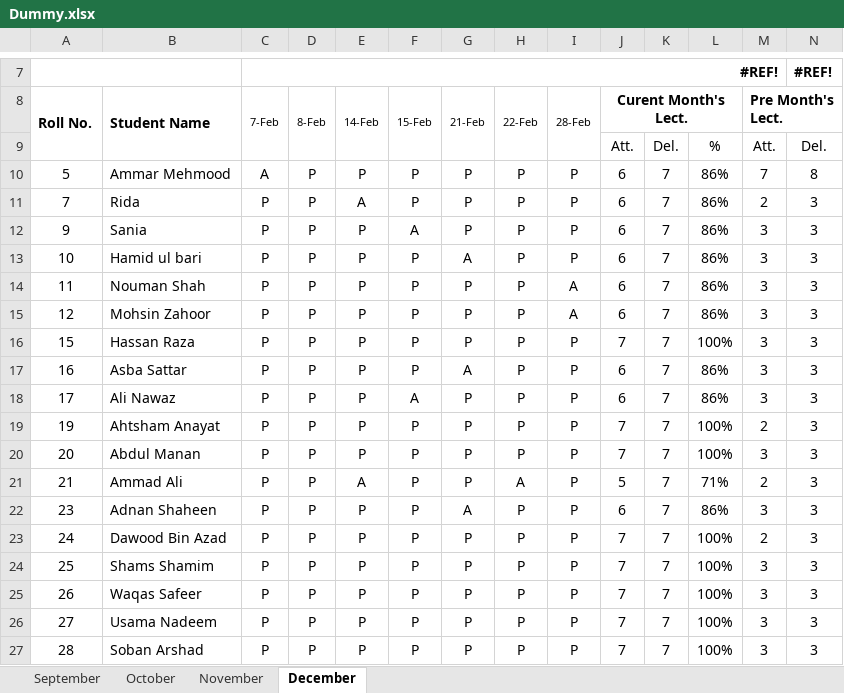
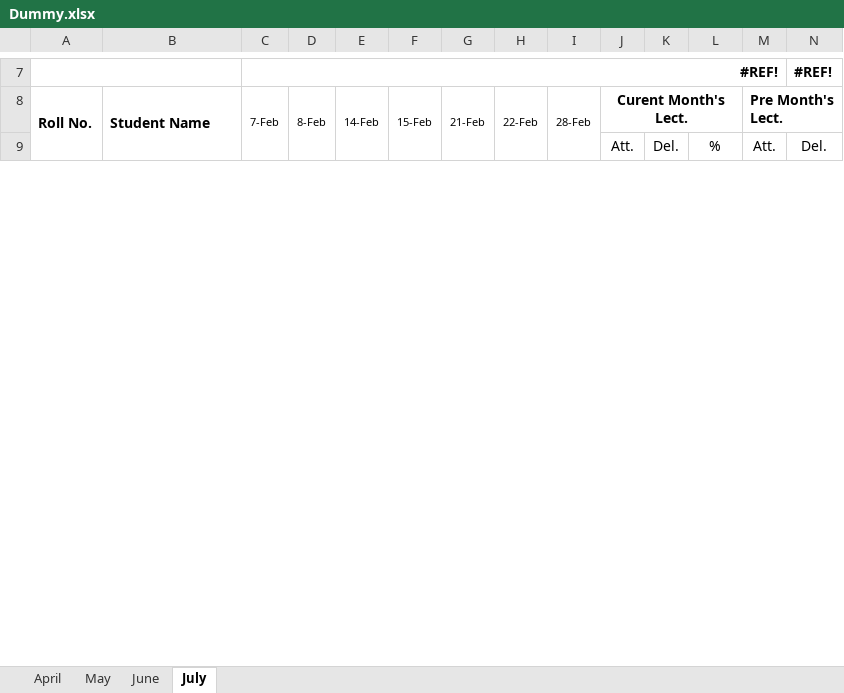
Before and after one commit to Ammarmeer/Face-recognition-based-automatic-attendance-, an Excel workbook: FRAS/Subject/Dummy.xlsx, sheet July, drawn as a sheet; only a part is shown, gaps mark what is left out; values as stored, in another font and other column widths than the file's, no borders; charts and pictures not drawn; removed rows and columns are numbered as before the commit, all else as after; rows hold the shown columns only; the diff covers the shown part only; the diff names each change by its address in the sheet, - before the commit and + after, or states it on an @@ line.

```diff
--- a/FRAS/Subject/Dummy.xlsx (sheet July)
+++ b/FRAS/Subject/Dummy.xlsx (sheet July)
-sheet tab: September
+sheet tab: April
-sheet tab: October
+sheet tab: May
-sheet tab: November
+sheet tab: June
-sheet tab: December
+sheet tab: July
-row 10: 5 | Ammar Mehmood | A | P | P | P | P | P | P | 6 | 7 | 86% | 7 | 8
-row 11: 7 | Rida | P | P | A | P | P | P | P | 6 | 7 | 86% | 2 | 3
-row 12: 9 | Sania | P | P | P | A | P | P | P | 6 | 7 | 86% | 3 | 3
-row 13: 10 | Hamid ul bari | P | P | P | P | A | P | P | 6 | 7 | 86% | 3 | 3
-row 14: 11 | Nouman Shah | P | P | P | P | P | P | A | 6 | 7 | 86% | 3 | 3
-row 15: 12 | Mohsin Zahoor | P | P | P | P | P | P | A | 6 | 7 | 86% | 3 | 3
-row 16: 15 | Hassan Raza | P | P | P | P | P | P | P | 7 | 7 | 100% | 3 | 3
-row 17: 16 | Asba Sattar | P | P | P | P | A | P | P | 6 | 7 | 86% | 3 | 3
-row 18: 17 | Ali Nawaz | P | P | P | A | P | P | P | 6 | 7 | 86% | 3 | 3
-row 19: 19 | Ahtsham Anayat | P | P | P | P | P | P | P | 7 | 7 | 100% | 2 | 3
-row 20: 20 | Abdul Manan | P | P | P | P | P | P | P | 7 | 7 | 100% | 3 | 3
-row 21: 21 | Ammad Ali | P | P | A | P | P | A | P | 5 | 7 | 71% | 2 | 3
-row 22: 23 | Adnan Shaheen | P | P | P | P | A | P | P | 6 | 7 | 86% | 3 | 3
-row 23: 24 | Dawood Bin Azad | P | P | P | P | P | P | P | 7 | 7 | 100% | 2 | 3
-row 24: 25 | Shams Shamim | P | P | P | P | P | P | P | 7 | 7 | 100% | 3 | 3
-row 25: 26 | Waqas Safeer | P | P | P | P | P | P | P | 7 | 7 | 100% | 3 | 3
-row 26: 27 | Usama Nadeem | P | P | P | P | P | P | P | 7 | 7 | 100% | 3 | 3
-row 27: 28 | Soban Arshad | P | P | P | P | P | P | P | 7 | 7 | 100% | 3 | 3
```
Also changed, not shown: 31 added rows and 13 removed rows elsewhere in this sheet, sheet June, sheet April, sheet May, formulas that keep their value, charts or pictures, FRAS/Attendance/sheet_Dummy Attendance.xlsx, 19 other files.
